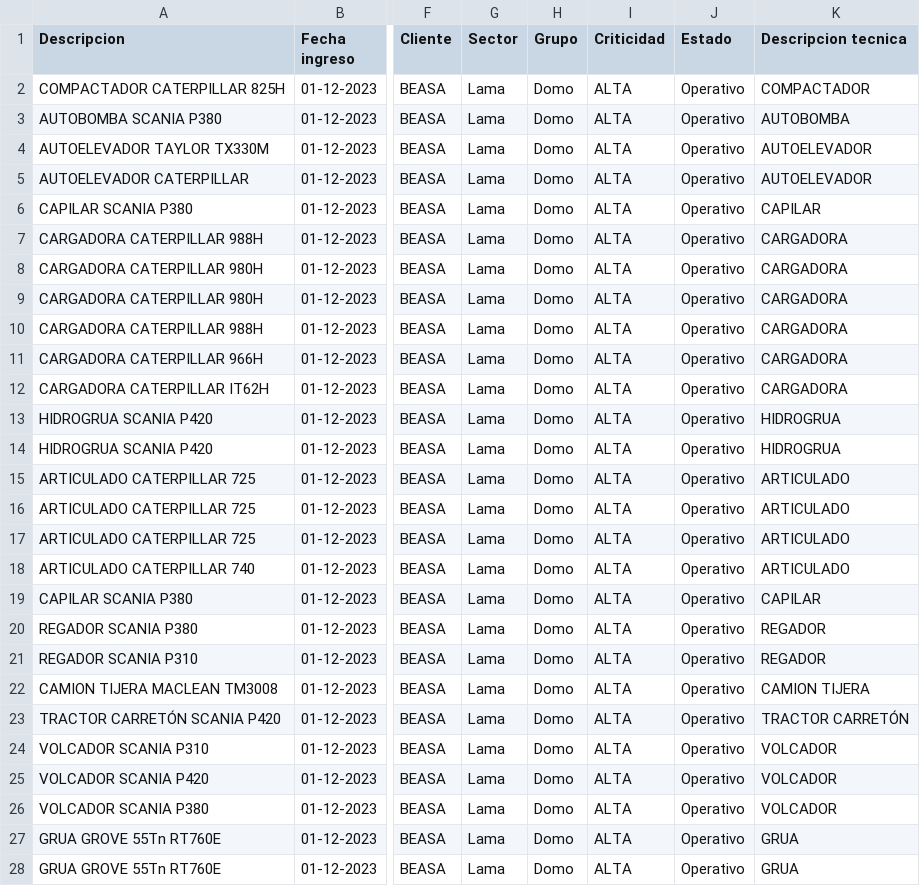
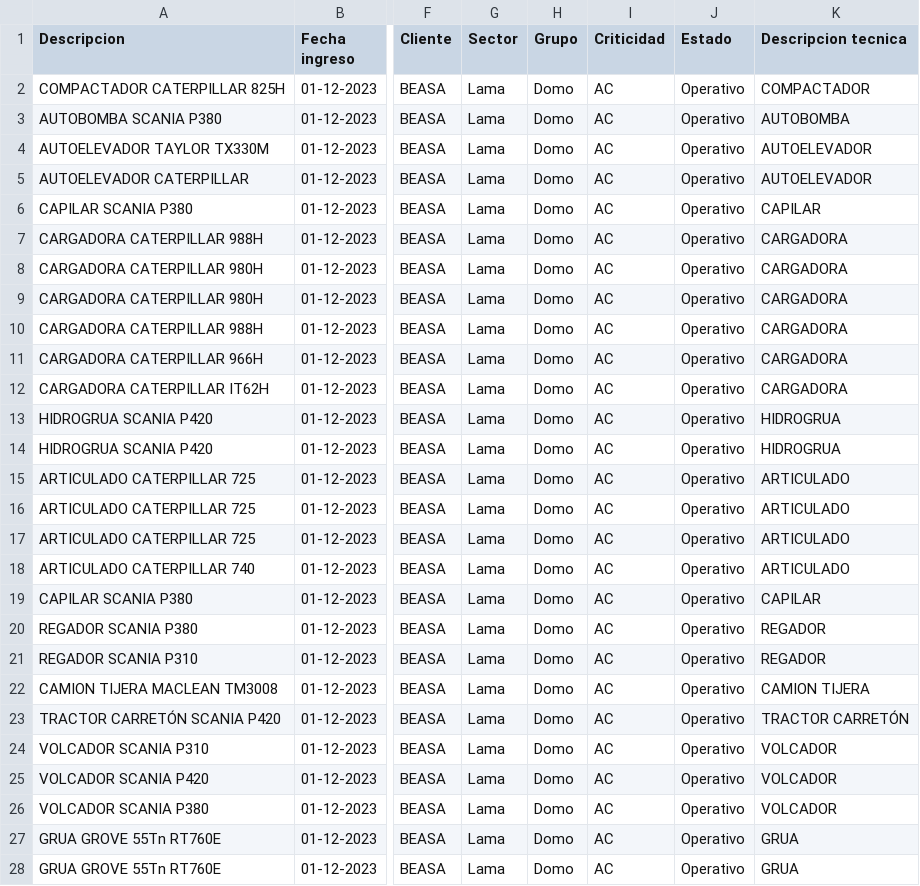
Before and after one commit to Trazalog/traz-utl, a CSV file: tica-lama-tools-man/TICA-LAMA-cargaEquipos.csv, drawn as a sheet; only a part is shown, gaps mark what is left out; the diff covers the shown part only; the diff names each change by its address in the sheet, - before the commit and + after, or states it on an @@ line.

Commit message:
corrección archivo carga masiva equipos - tica - lama

```diff
--- a/tica-lama-tools-man/TICA-LAMA-cargaEquipos.csv
+++ b/tica-lama-tools-man/TICA-LAMA-cargaEquipos.csv
-I2:I28 (Criticidad): ALTA
+I2:I28 (Criticidad): AC
```
Also changed, not shown: 18 edited cells elsewhere in this file.
